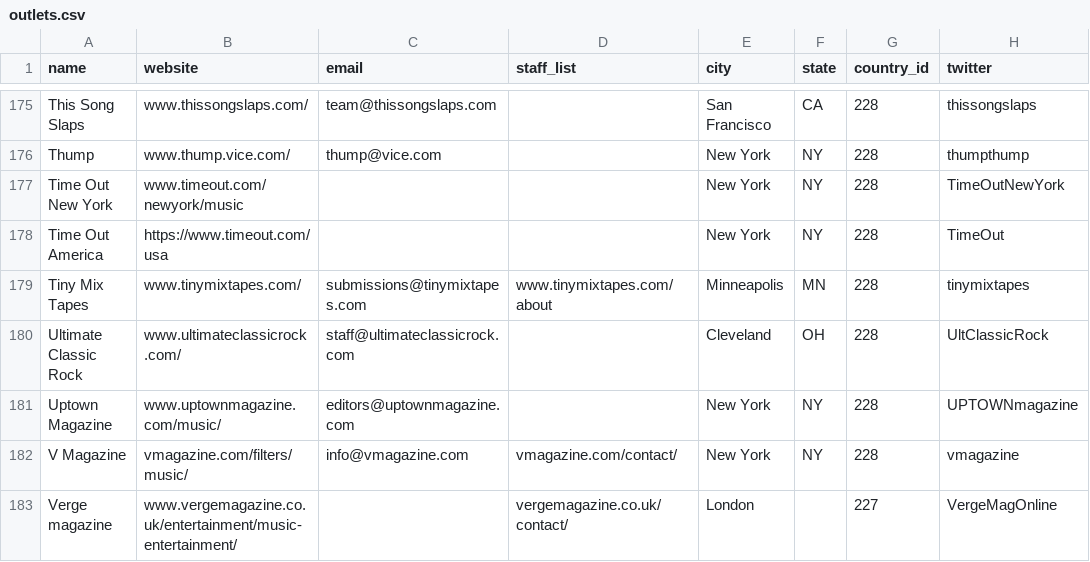
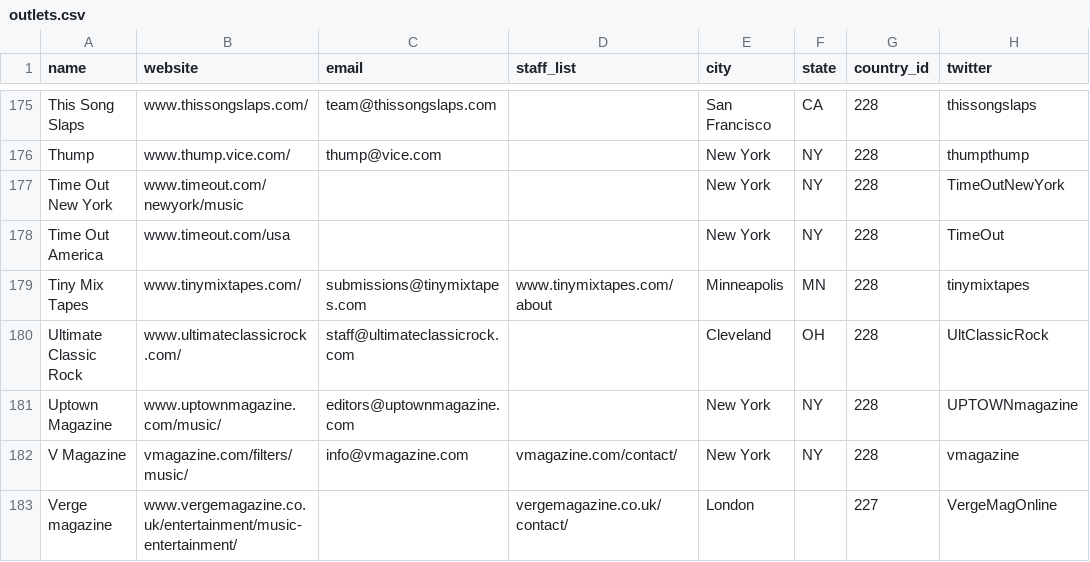
Before and after one commit to paulmorello/nyk_beta_back_end, a CSV file: db/imports/outlets.csv, drawn as a sheet; only a part is shown, gaps mark what is left out; the diff covers the shown part only; the diff names each change by its address in the sheet, - before the commit and + after, or states it on an @@ line.

```diff
--- a/db/imports/outlets.csv
+++ b/db/imports/outlets.csv
-B178 (website): https://www.timeout.com/usa
+B178 (website): www.timeout.com/usa
```
Also changed, not shown: 8 edited cells elsewhere in this file, db/imports/country.csv, db/imports/writers.csv, 10 other files.
